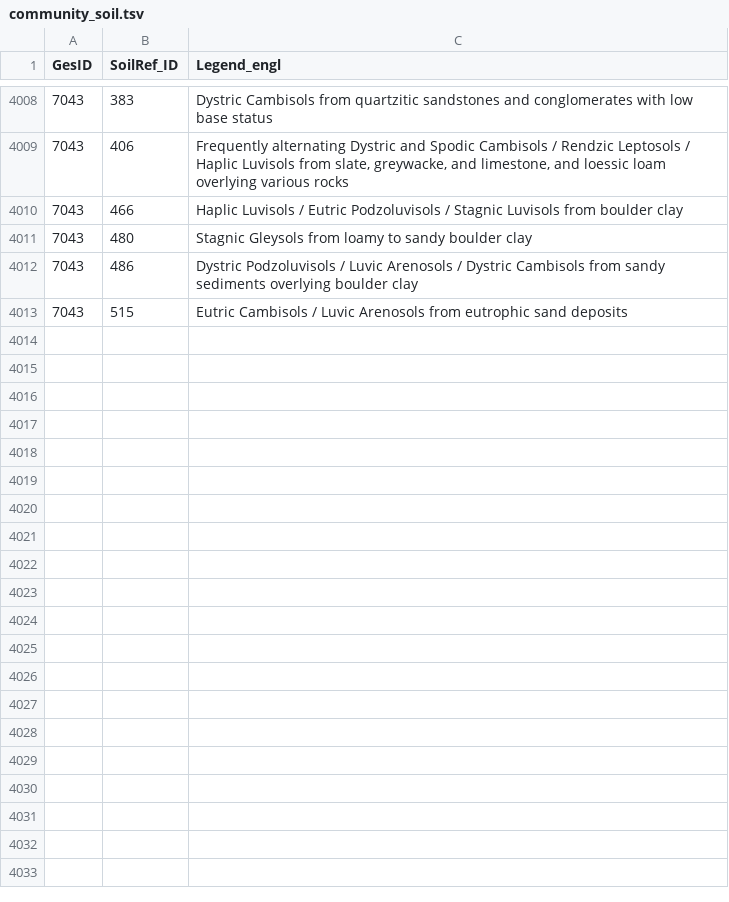
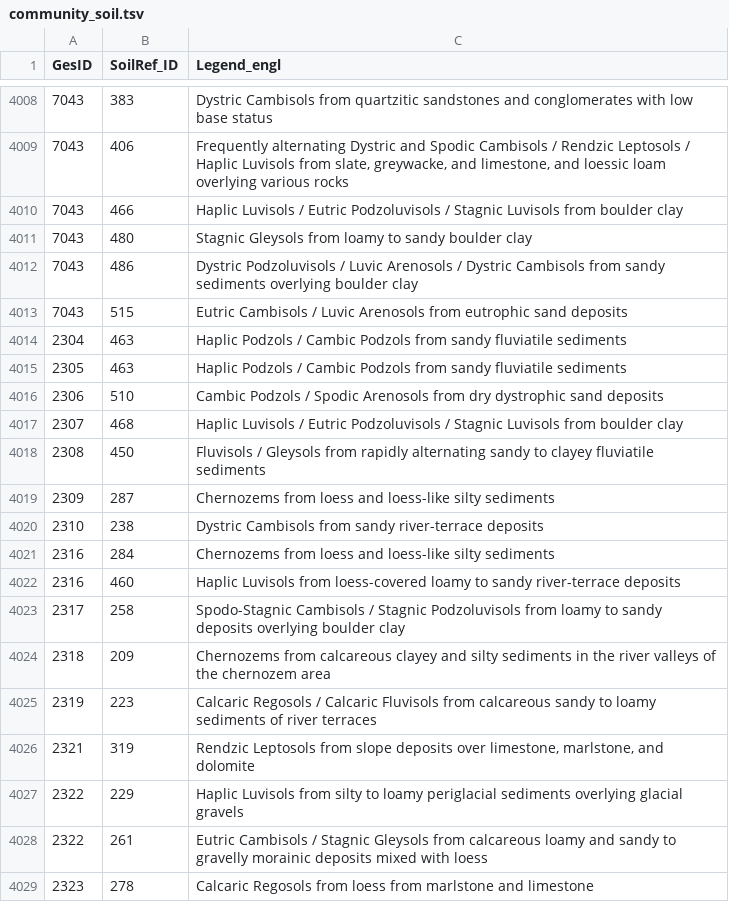
Before and after one commit to bern-model/BERN, a TSV file: BERNdata/community_soil.tsv, drawn as a sheet; only a part is shown, gaps mark what is left out; the diff names each change by its address in the sheet, - before the commit and + after, or states it on an @@ line.

Commit message:
Addition community_soil.tsv

```diff
--- a/BERNdata/community_soil.tsv
+++ b/BERNdata/community_soil.tsv
+row 4014: 2304 | 463 | Haplic Podzols / Cambic Podzols from sandy fluviatile sediments
+row 4015: 2305 | 463 | Haplic Podzols / Cambic Podzols from sandy fluviatile sediments
+row 4016: 2306 | 510 | Cambic Podzols / Spodic Arenosols from dry dystrophic sand deposits
+row 4017: 2307 | 468 | Haplic Luvisols / Eutric Podzoluvisols / Stagnic Luvisols from boulder clay
+row 4018: 2308 | 450 | Fluvisols / Gleysols from rapidly alternating sandy to clayey fluviatile sediments
+row 4019: 2309 | 287 | Chernozems from loess and loess-like silty sediments
+row 4020: 2310 | 238 | Dystric Cambisols from sandy river-terrace deposits
+row 4021: 2316 | 284 | Chernozems from loess and loess-like silty sediments
+row 4022: 2316 | 460 | Haplic Luvisols from loess-covered loamy to sandy river-terrace deposits
+row 4023: 2317 | 258 | Spodo-Stagnic Cambisols / Stagnic Podzoluvisols from loamy to sandy deposits overlying boulder clay
+row 4024: 2318 | 209 | Chernozems from calcareous clayey and silty sediments in the river valleys of the chernozem area
+row 4025: 2319 | 223 | Calcaric Regosols / Calcaric Fluvisols from calcareous sandy to loamy sediments of river terraces
+row 4026: 2321 | 319 | Rendzic Leptosols from slope deposits over limestone, marlstone, and dolomite
+row 4027: 2322 | 229 | Haplic Luvisols from silty to loamy periglacial sediments overlying glacial gravels
+row 4028: 2322 | 261 | Eutric Cambisols / Stagnic Gleysols from calcareous loamy and sandy to gravelly morainic deposits mixed with loess
+row 4029: 2323 | 278 | Calcaric Regosols from loess from marlstone and limestone
```
